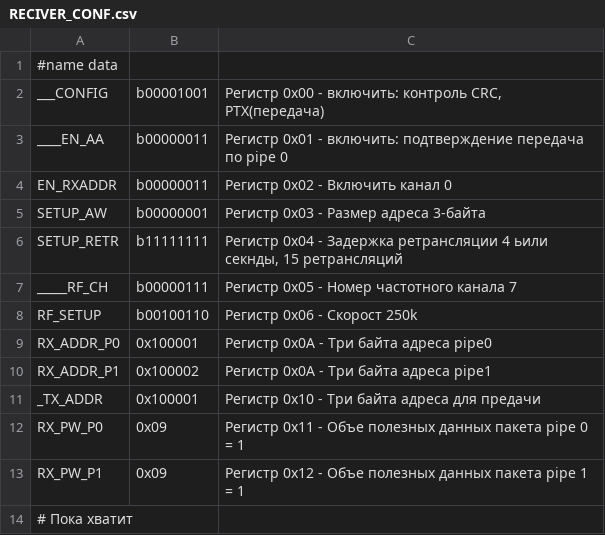
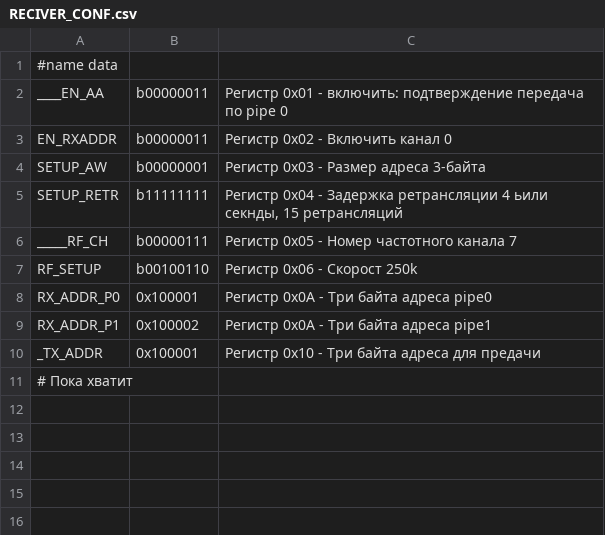
Before and after one commit to serg-admin/nRF24L01, a CSV file: chip_config/RECIVER_CONF.csv, drawn as a sheet; the diff names each change by its address in the sheet, - before the commit and + after, or states it on an @@ line.

```diff
--- a/chip_config/RECIVER_CONF.csv
+++ b/chip_config/RECIVER_CONF.csv
-row 2: ___CONFIG | b00001001 | Регистр 0x00 - включить: контроль CRC, PTX(передача)
-row 12: RX_PW_P0 | 0x09 | Регистр 0x11 - Объе полезных данных пакета pipe 0 = 1
-row 13: RX_PW_P1 | 0x09 | Регистр 0x12 - Объе полезных данных пакета pipe 1 = 1
```
Also changed, not shown: chip_config/SENDER_CONF.csv, 7 other files.
